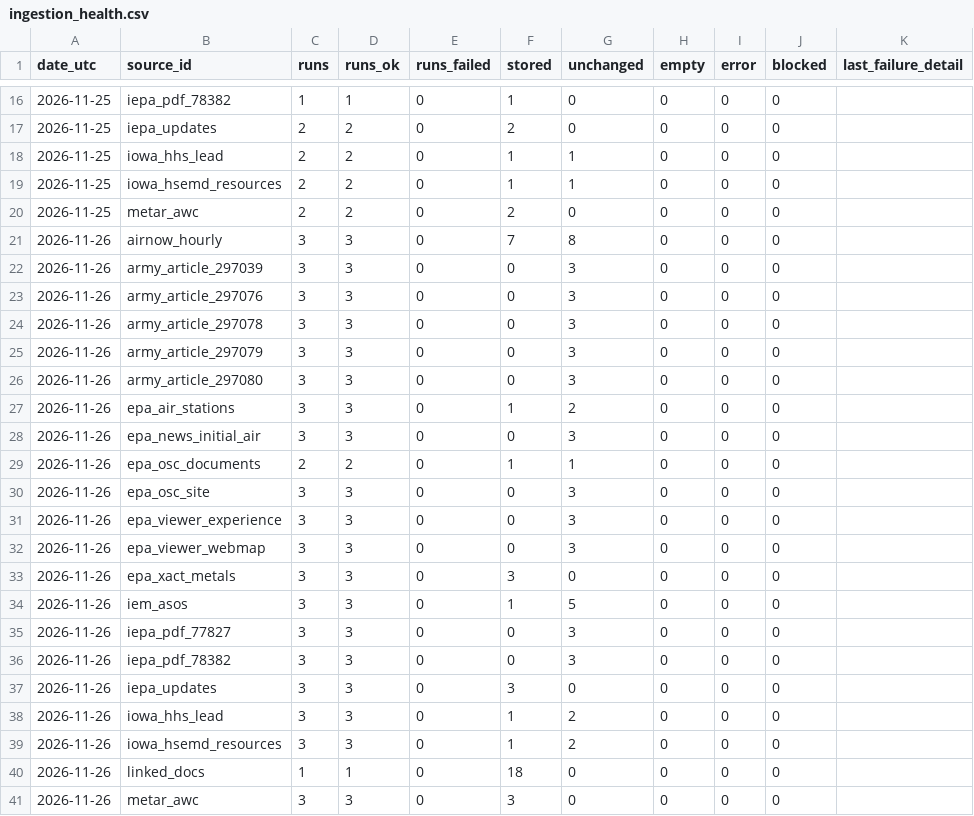
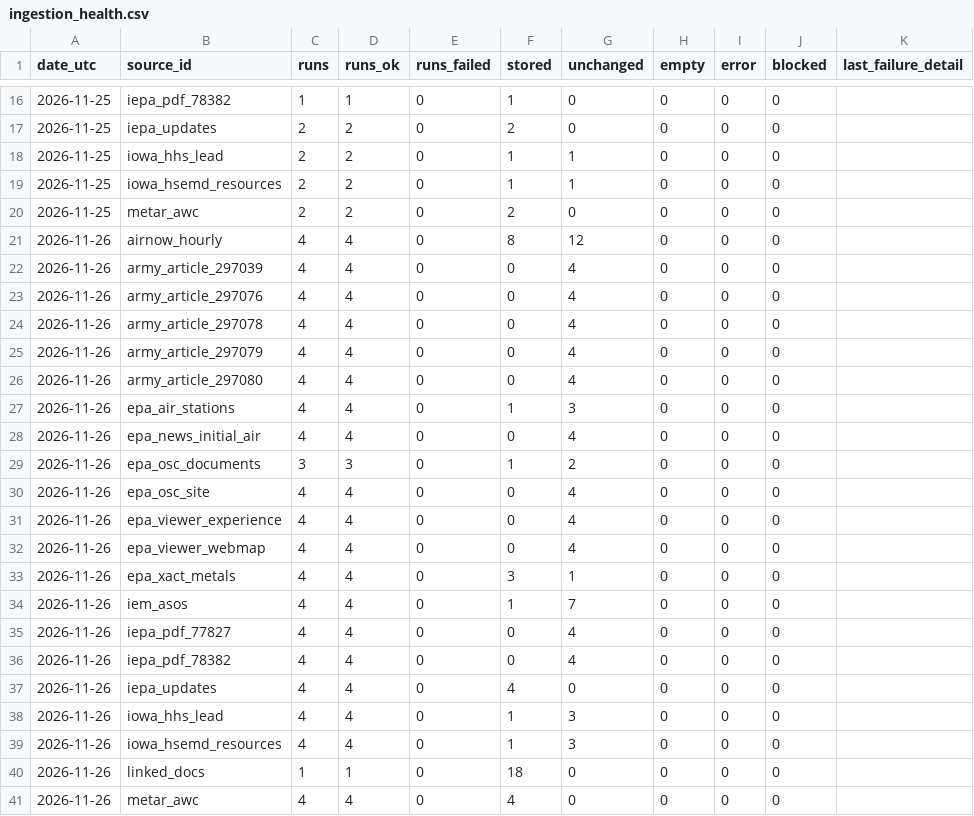
Before and after one commit to Hefrock/konis, a CSV file: data/curated/ingestion_health.csv, drawn as a sheet; only a part is shown, gaps mark what is left out; the diff names each change by its address in the sheet, - before the commit and + after, or states it on an @@ line.

```diff
--- a/data/curated/ingestion_health.csv
+++ b/data/curated/ingestion_health.csv
-C21:C28 (runs): 3
+C21:C28 (runs): 4
-D21:D28 (runs_ok): 3
+D21:D28 (runs_ok): 4
-F21 (stored): 7
+F21 (stored): 8
-G21 (unchanged): 8
+G21 (unchanged): 12
-G22:G26 (unchanged): 3
+G22:G26 (unchanged): 4
-G27 (unchanged): 2
+G27 (unchanged): 3
-G28 (unchanged): 3
+G28 (unchanged): 4
-C29 (runs): 2
+C29 (runs): 3
-D29 (runs_ok): 2
+D29 (runs_ok): 3
-G29 (unchanged): 1
+G29 (unchanged): 2
-C30:C39 (runs): 3
+C30:C39 (runs): 4
-D30:D39 (runs_ok): 3
+D30:D39 (runs_ok): 4
-G30:G32 (unchanged): 3
+G30:G32 (unchanged): 4
-G33 (unchanged): 0
+G33 (unchanged): 1
-G34 (unchanged): 5
+G34 (unchanged): 7
-G35:G36 (unchanged): 3
+G35:G36 (unchanged): 4
-F37 (stored): 3
+F37 (stored): 4
-G38:G39 (unchanged): 2
+G38:G39 (unchanged): 3
-C41 (runs): 3
+C41 (runs): 4
-D41 (runs_ok): 3
+D41 (runs_ok): 4
-F41 (stored): 3
+F41 (stored): 4
```
Also changed, not shown: 1 other file.
